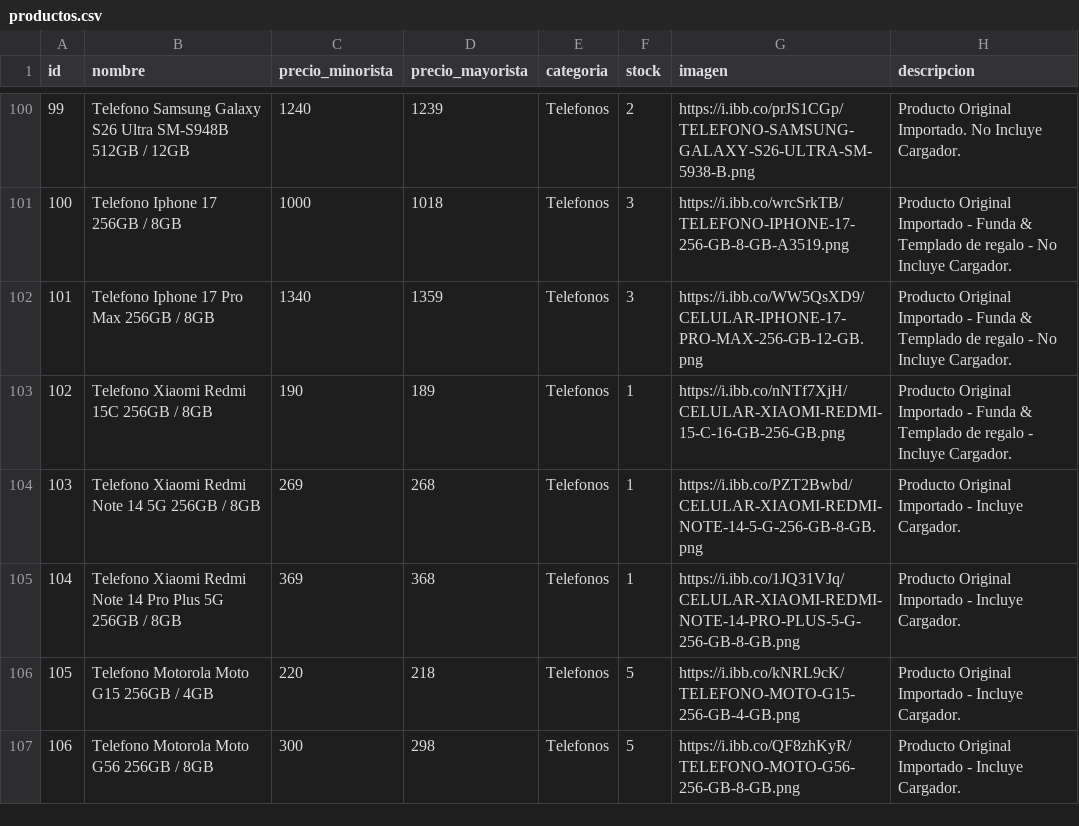
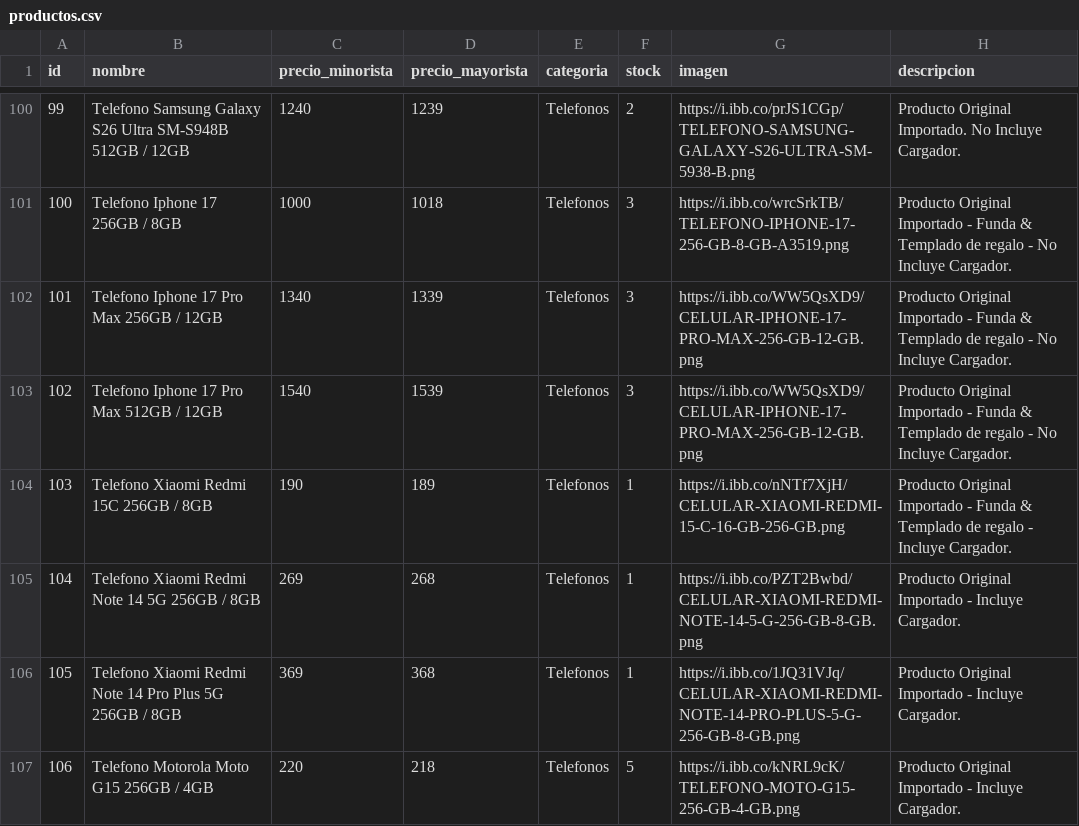
Before and after one commit to Mirtasotelli/CATALOGO, a CSV file: productos.csv, drawn as a sheet; only a part is shown, gaps mark what is left out; the shorter side is filled out with more unchanged rows; addresses are those after the commit; the diff names each change by its address in the sheet, - before the commit and + after, or states it on an @@ line.

```diff
--- a/productos.csv
+++ b/productos.csv
-B102 (nombre): Telefono Iphone 17 Pro Max 256GB / 8GB
+B102 (nombre): Telefono Iphone 17 Pro Max 256GB / 12GB
-D102 (precio_mayorista): 1359
+D102 (precio_mayorista): 1339
+row 103: 102 | Telefono Iphone 17 Pro Max 512GB / 12GB | 1540 | 1539 | Telefonos | 3 | https://i.ibb.co/WW5QsXD9/CELULAR-IPHONE-17-PRO-MAX-256-GB-12-GB.png | Producto Original Importado - Funda & Templado de regalo - No Incluye Cargador.
@@ column A (id) renumbered from row 104 down @@
```
